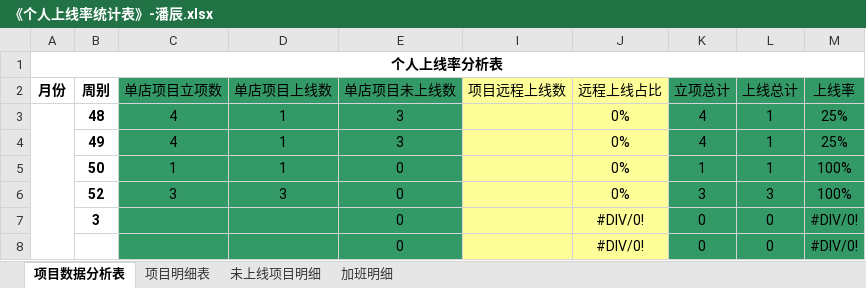
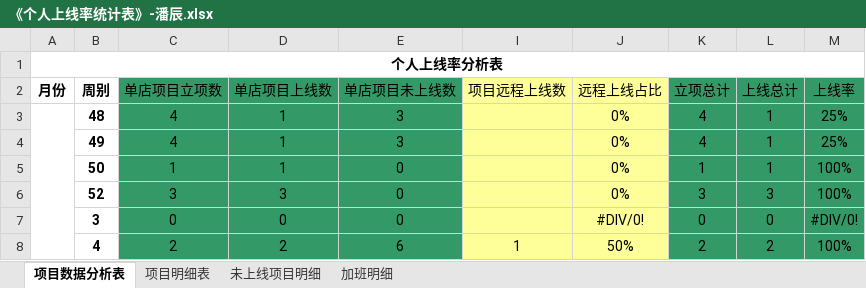
Before and after one commit to zhanglei601396810/NanJing, an Excel workbook: 周数据/《个人上线率统计表》-潘辰.xlsx, sheet 项目数据分析表, drawn as a sheet; values as stored, in another font and other column widths than the file's, no borders; removed rows and columns are numbered as before the commit, all else as after; the diff names each change by its address in the sheet, - before the commit and + after, or states it on an @@ line.

```diff
--- a/周数据/《个人上线率统计表》-潘辰.xlsx (sheet 项目数据分析表)
+++ b/周数据/《个人上线率统计表》-潘辰.xlsx (sheet 项目数据分析表)
-C7 (单店项目立项数): (empty)
+C7 (单店项目立项数): 0
-D7 (单店项目上线数): (empty)
+D7 (单店项目上线数): 0
-row 8:  |  |  |  | 0 |  | #DIV/0! | 0 | 0 | #DIV/0!
+row 8:  | 4 | 2 | 2 | 6 | 1 | 50% | 2 | 2 | 100%
```
Also changed, not shown: sheet 未上线项目明细.
